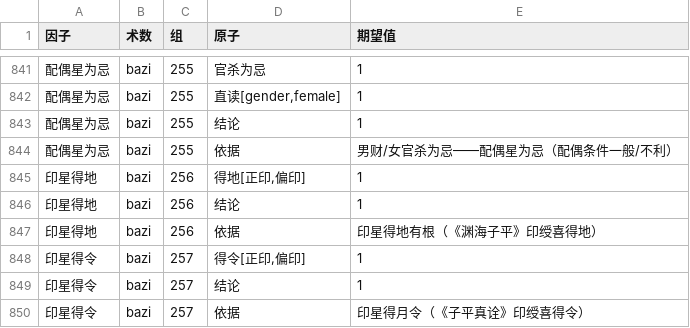
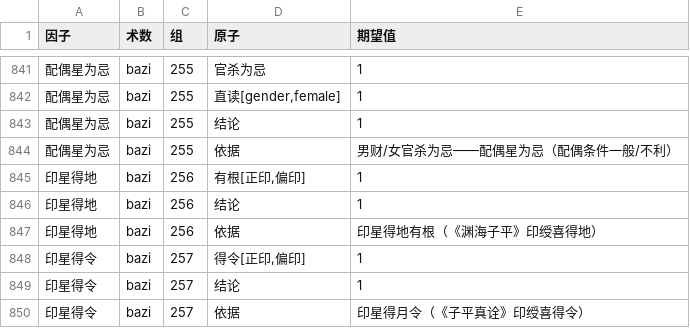
Before and after one commit to ml8s/liki, a CSV file: tools/factors_narrow.csv, drawn as a sheet; only a part is shown, gaps mark what is left out; the diff covers the shown part only.

```diff
--- a/tools/factors_narrow.csv
+++ b/tools/factors_narrow.csv
@@ -844,3 +844,3 @@
 配偶星为忌,bazi,255,依据,男财/女官杀为忌——配偶星为忌（配偶条件一般/不利）
-印星得地,bazi,256,"得地[正印,偏印]",1
+印星得地,bazi,256,"有根[正印,偏印]",1
 印星得地,bazi,256,结论,1
```
Also changed, not shown: 6 edited cells elsewhere in this file, tools/factors.csv, 9 other files.
